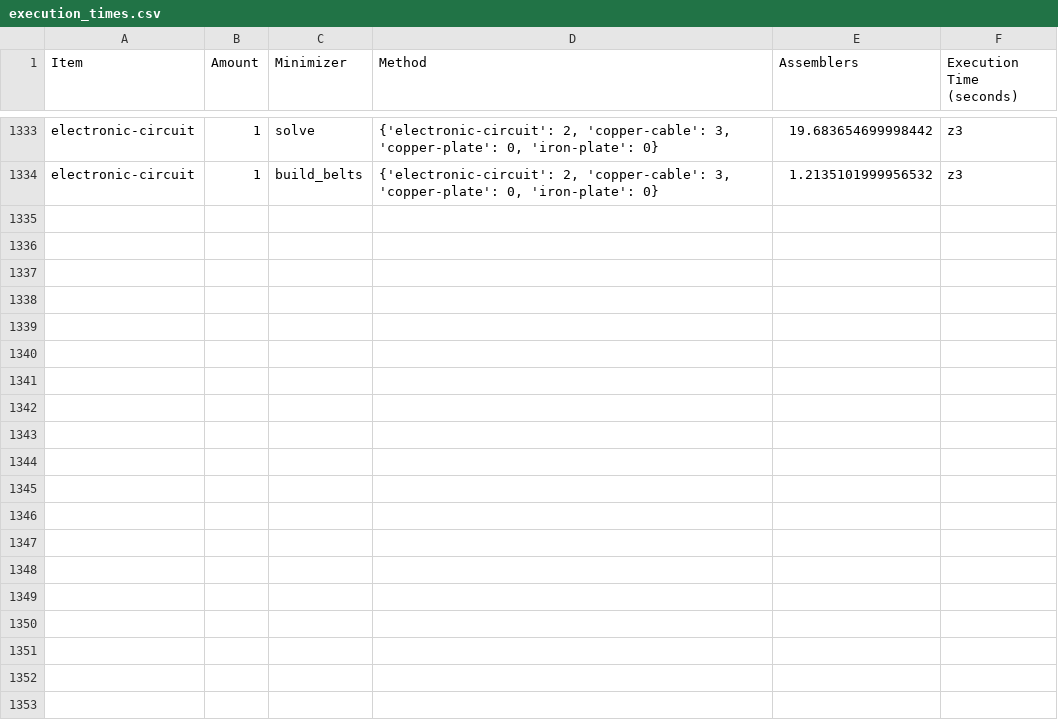
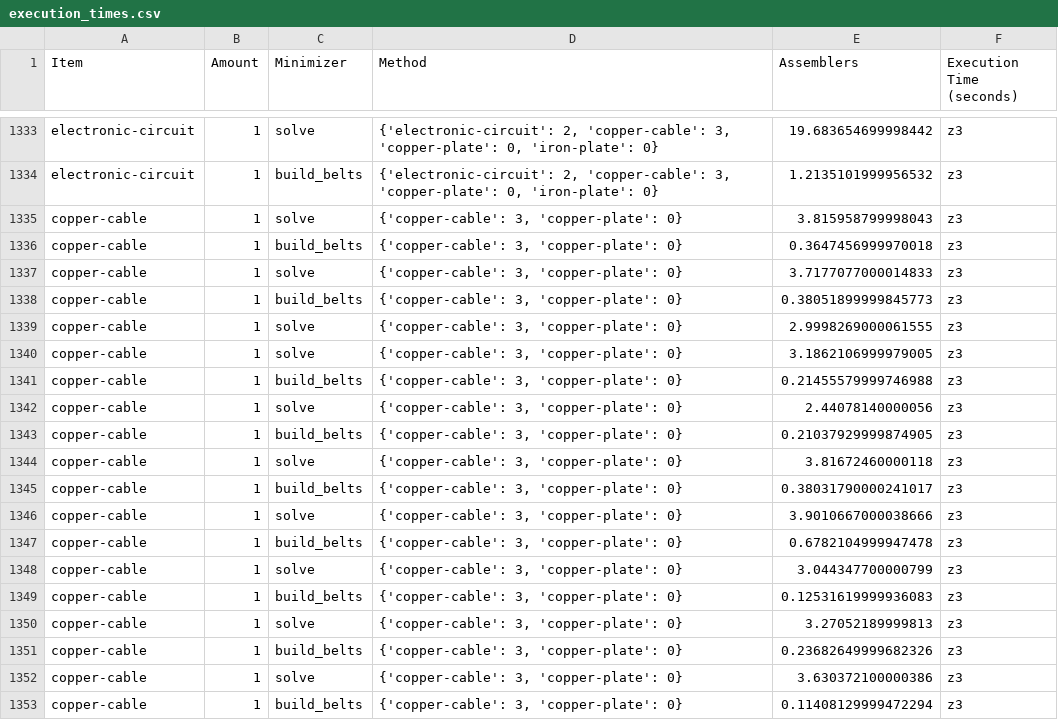
Before and after one commit to JoelSchnubel/Factorio-Factory-Builder, a CSV file: execution_times.csv, drawn as a sheet; only a part is shown, gaps mark what is left out.

```diff
--- a/execution_times.csv
+++ b/execution_times.csv
@@ -1334 +1334,20 @@ electronic-circuit,1,solve,"{'electronic-circuit': 2, 'copper-cable': 3, 'copper
 electronic-circuit,1,build_belts,"{'electronic-circuit': 2, 'copper-cable': 3, 'copper-plate': 0, 'iron-plate': 0}",1.2135101999956532,z3
+copper-cable,1,solve,"{'copper-cable': 3, 'copper-plate': 0}",3.815958799998043,z3
+copper-cable,1,build_belts,"{'copper-cable': 3, 'copper-plate': 0}",0.3647456999970018,z3
+copper-cable,1,solve,"{'copper-cable': 3, 'copper-plate': 0}",3.7177077000014833,z3
+copper-cable,1,build_belts,"{'copper-cable': 3, 'copper-plate': 0}",0.38051899999845773,z3
+copper-cable,1,solve,"{'copper-cable': 3, 'copper-plate': 0}",2.9998269000061555,z3
+copper-cable,1,solve,"{'copper-cable': 3, 'copper-plate': 0}",3.1862106999979005,z3
+copper-cable,1,build_belts,"{'copper-cable': 3, 'copper-plate': 0}",0.21455579999746988,z3
+copper-cable,1,solve,"{'copper-cable': 3, 'copper-plate': 0}",2.44078140000056,z3
+copper-cable,1,build_belts,"{'copper-cable': 3, 'copper-plate': 0}",0.21037929999874905,z3
+copper-cable,1,solve,"{'copper-cable': 3, 'copper-plate': 0}",3.81672460000118,z3
+copper-cable,1,build_belts,"{'copper-cable': 3, 'copper-plate': 0}",0.38031790000241017,z3
+copper-cable,1,solve,"{'copper-cable': 3, 'copper-plate': 0}",3.9010667000038666,z3
+copper-cable,1,build_belts,"{'copper-cable': 3, 'copper-plate': 0}",0.6782104999947478,z3
+copper-cable,1,solve,"{'copper-cable': 3, 'copper-plate': 0}",3.044347700000799,z3
+copper-cable,1,build_belts,"{'copper-cable': 3, 'copper-plate': 0}",0.12531619999936083,z3
+copper-cable,1,solve,"{'copper-cable': 3, 'copper-plate': 0}",3.27052189999813,z3
+copper-cable,1,build_belts,"{'copper-cable': 3, 'copper-plate': 0}",0.23682649999682326,z3
+copper-cable,1,solve,"{'copper-cable': 3, 'copper-plate': 0}",3.630372100000386,z3
+copper-cable,1,build_belts,"{'copper-cable': 3, 'copper-plate': 0}",0.11408129999472294,z3
```
Also changed, not shown: 14 other files.
